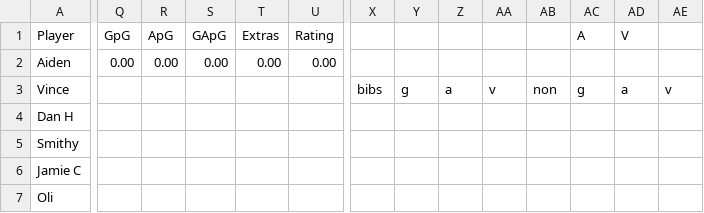
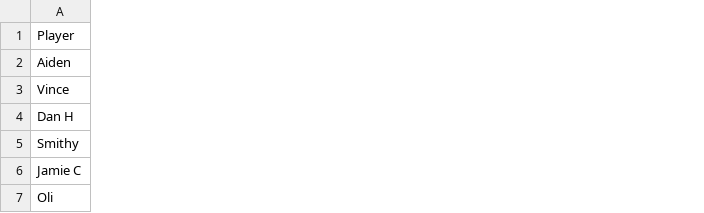
Before and after one commit to louismaughan/lpf, a CSV file: lpf.csv, drawn as a sheet; only a part is shown, gaps mark what is left out; removed rows and columns are numbered as before the commit, all else as after; the diff covers the shown part only; the diff names each change by its address in the sheet, - before the commit and + after, or states it on an @@ line.

Commit message:
Add files via upload

```diff
--- a/lpf.csv
+++ b/lpf.csv
-column Q (GpG), row 2: 0.00
-column R (ApG), row 2: 0.00
-column S (GApG), row 2: 0.00
-column T (Extras), row 2: 0.00
-column U (Rating), row 2: 0.00
-column X, row 3: bibs
-column Y, row 3: g
-column Z, row 3: a
-column AA, row 3: v
-column AB, row 3: non
-column AC (A), row 3: g
-column AD (V), row 3: a
-column AE, row 3: v
```
Also changed, not shown: 1 added row, 1 added column, 2 removed columns and 118 edited cells elsewhere in this file.
